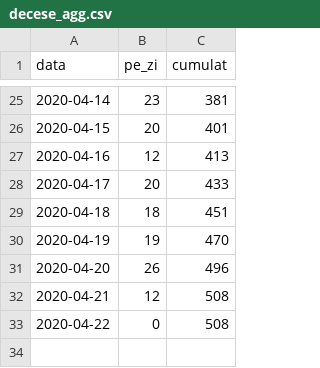
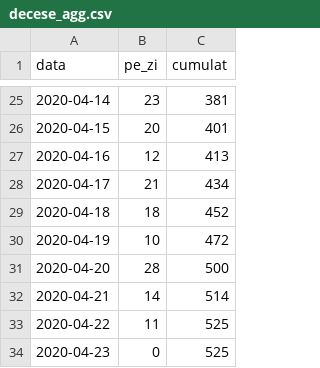
Before and after one commit to sorin-bolos/covid19, a CSV file: decese_agg.csv, drawn as a sheet; only a part is shown, gaps mark what is left out.

```diff
--- a/decese_agg.csv
+++ b/decese_agg.csv
@@ -27,7 +27,8 @@ data,pe_zi,cumulat
 2020-04-16,12,413
-2020-04-17,20,433
-2020-04-18,18,451
-2020-04-19,19,470
-2020-04-20,26,496
-2020-04-21,12,508
-2020-04-22,0,508
+2020-04-17,21,434
+2020-04-18,18,452
+2020-04-19,10,472
+2020-04-20,28,500
+2020-04-21,14,514
+2020-04-22,11,525
+2020-04-23,0,525
```
Also changed, not shown: frontiera.csv, pacienti_agg.csv, 15 other files.
